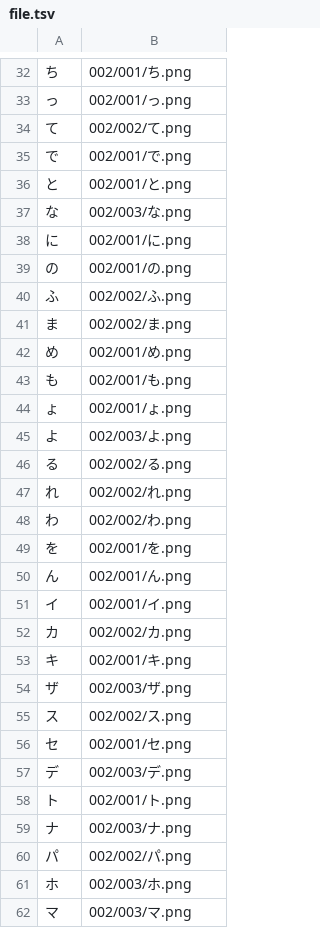
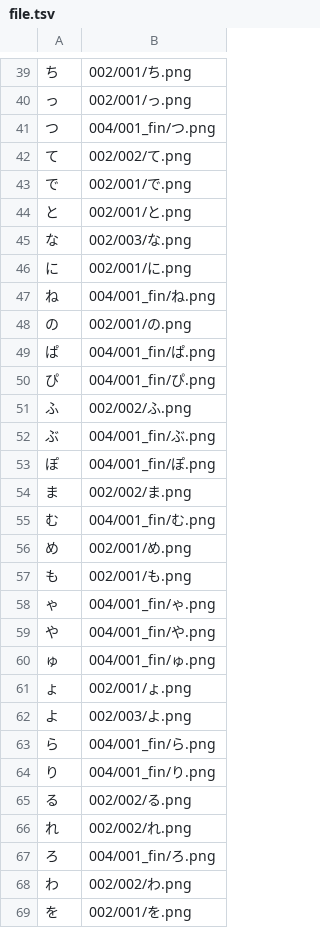
Before and after one commit to sakamata-ch/SakamataFontProject, a TSV file: file.tsv, drawn as a sheet; only a part is shown, gaps mark what is left out; the shorter side is filled out with more unchanged rows; the diff covers the shown part only; the diff names each change by its address in the sheet, - before the commit and + after, or states it on an @@ line.

```diff
--- a/file.tsv
+++ b/file.tsv
+row 41: つ | 004/001_fin/つ.png
+row 47: ね | 004/001_fin/ね.png
+row 49: ぱ | 004/001_fin/ぱ.png
+row 50: ぴ | 004/001_fin/ぴ.png
+row 52: ぶ | 004/001_fin/ぶ.png
+row 53: ぽ | 004/001_fin/ぽ.png
+row 55: む | 004/001_fin/む.png
+row 58: ゃ | 004/001_fin/ゃ.png
+row 59: や | 004/001_fin/や.png
+row 60: ゅ | 004/001_fin/ゅ.png
+row 63: ら | 004/001_fin/ら.png
+row 64: り | 004/001_fin/り.png
+row 67: ろ | 004/001_fin/ろ.png
```
Also changed, not shown: 8 added rows elsewhere in this file, 1 other file.
